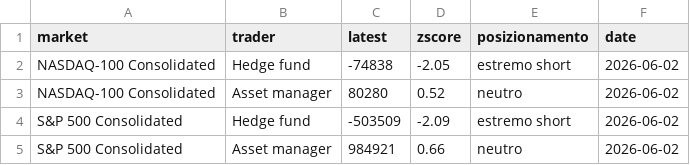
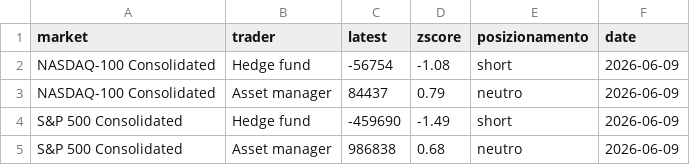
Before and after one commit to newspapergram-dot/mib-data, a CSV file: data/cot.csv, drawn as a sheet.

```diff
--- a/data/cot.csv
+++ b/data/cot.csv
@@ -1,5 +1,5 @@
 market,trader,latest,zscore,posizionamento,date
-NASDAQ-100 Consolidated,Hedge fund,-74838,-2.05,estremo short,2026-06-02
-NASDAQ-100 Consolidated,Asset manager,80280,0.52,neutro,2026-06-02
-S&P 500 Consolidated,Hedge fund,-503509,-2.09,estremo short,2026-06-02
-S&P 500 Consolidated,Asset manager,984921,0.66,neutro,2026-06-02
+NASDAQ-100 Consolidated,Hedge fund,-56754,-1.08,short,2026-06-09
+NASDAQ-100 Consolidated,Asset manager,84437,0.79,neutro,2026-06-09
+S&P 500 Consolidated,Hedge fund,-459690,-1.49,short,2026-06-09
+S&P 500 Consolidated,Asset manager,986838,0.68,neutro,2026-06-09
```
Also changed, not shown: data/insider_us.csv, data/score_output.csv, 4 other files.
